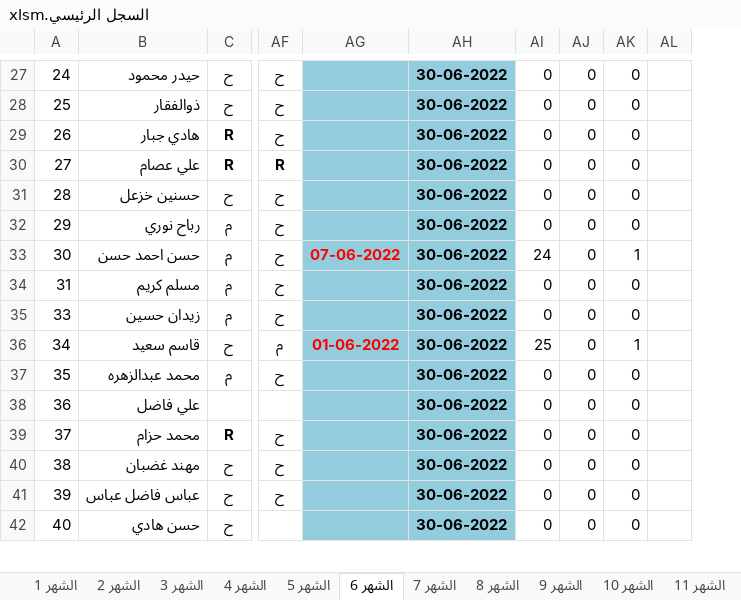
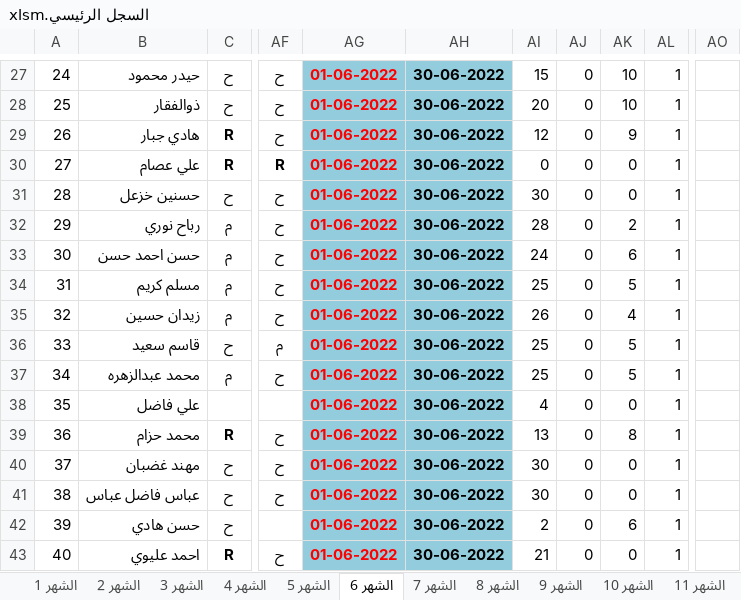
Before and after one commit to mskoffice/attendance-schedule, an Excel workbook: السجل الرئيسي.xlsm, sheet الشهر 6, drawn as a sheet; only a part is shown, gaps mark what is left out; values as stored, in another font and other column widths than the file's, no borders; conditional formats not drawn; removed rows and columns are numbered as before the commit, all else as after; rows hold the shown columns only; the diff covers the shown part only; the diff names each change by its address in the sheet, - before the commit and + after, or states it on an @@ line.

```diff
--- a/السجل الرئيسي.xlsm (sheet الشهر 6)
+++ b/السجل الرئيسي.xlsm (sheet الشهر 6)
-column AG, rows 33-36: 07-06-2022 |  |  | 01-06-2022
+column AG, rows 27-42: all 01-06-2022
-column AI, rows 27-42: 0 | 0 | 0 | 0 | 0 | 0 | 24 | 0 | 0 | 25 | 0 | 0 | 0 | 0 | 0 | 0
+column AI, rows 27-42: 15 | 20 | 12 | 0 | 30 | 28 | 24 | 25 | 26 | 25 | 25 | 4 | 13 | 30 | 30 | 2
-column AL, empty
+column AL, rows 27-42: all 1
+column AO, empty
-AK27:AK28: 0
+AK27:AK28: 10
-AK29: 0
+AK29: 9
-AK32: 0
+AK32: 2
-AK33: 1
+AK33: 6
-AK34: 0
+AK34: 5
-A35: 33
+A35: 32
-AK35: 0
+AK35: 4
-A36: 34
+A36: 33
-AK36: 1
+AK36: 5
-A37: 35
+A37: 34
-AK37: 0
+AK37: 5
-A38: 36
+A38: 35
-A39: 37
+A39: 36
-AK39: 0
+AK39: 8
-A40: 38
+A40: 37
-A41: 39
+A41: 38
-A42: 40
+A42: 39
-AK42: 0
+AK42: 6
+row 43: 40 | احمد عليوي | R | ح | 01-06-2022 | 30-06-2022 | 21 | 0 | 0 | 1
```
Also changed, not shown: 1 added row, 2 removed rows, 394 edited cells and cell formats elsewhere in this sheet, sheet الشهر 7, formulas that keep their value.
